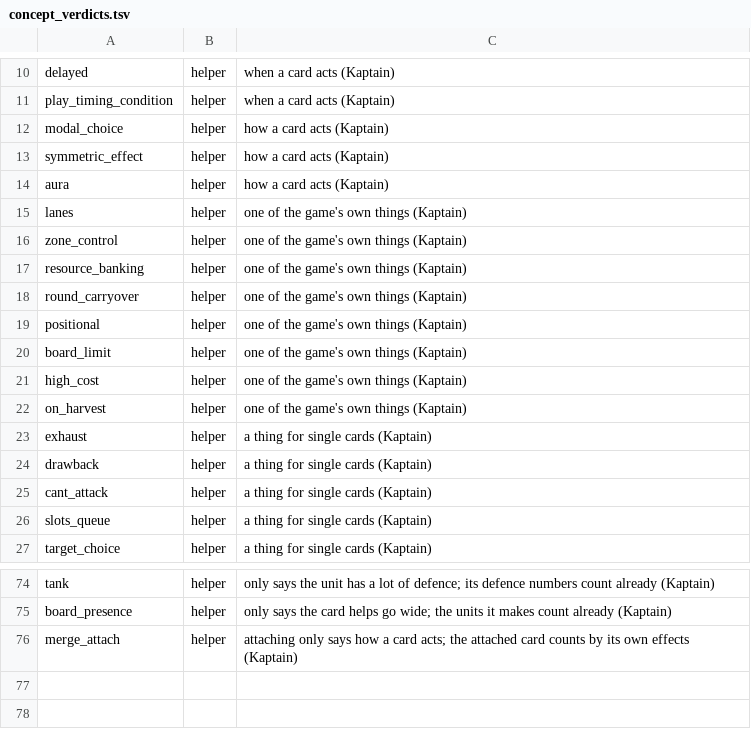
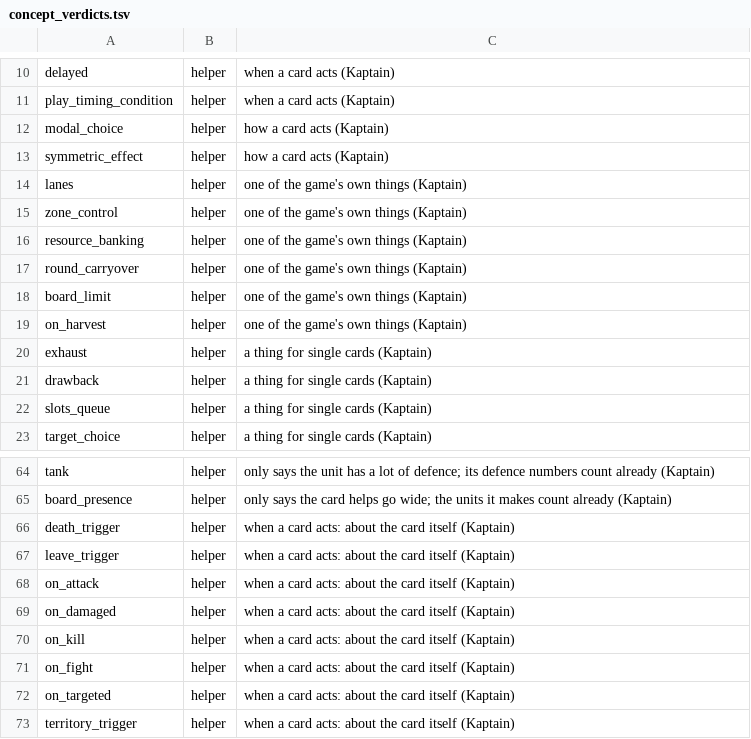
Before and after one commit to npgeorgiou/three-bases, a TSV file: factions/wheel/work/concept_verdicts.tsv, drawn as a sheet; only a part is shown, gaps mark what is left out; the diff covers the shown part only.

```diff
--- a/factions/wheel/work/concept_verdicts.tsv
+++ b/factions/wheel/work/concept_verdicts.tsv
@@ -13,3 +13,2 @@ modal_choice	helper	how a card acts (Kaptain)
 symmetric_effect	helper	how a card acts (Kaptain)
-aura	helper	how a card acts (Kaptain)
 lanes	helper	one of the game's own things (Kaptain)
@@ -18,5 +17,3 @@ resource_banking	helper	one of the game's own things (Kaptain)
 round_carryover	helper	one of the game's own things (Kaptain)
-positional	helper	one of the game's own things (Kaptain)
 board_limit	helper	one of the game's own things (Kaptain)
-high_cost	helper	one of the game's own things (Kaptain)
 on_harvest	helper	one of the game's own things (Kaptain)
@@ -24,3 +21,2 @@ exhaust	helper	a thing for single cards (Kaptain)
 drawback	helper	a thing for single cards (Kaptain)
-cant_attack	helper	a thing for single cards (Kaptain)
 slots_queue	helper	a thing for single cards (Kaptain)
@@ -75,2 +65,9 @@ tank	helper	only says the unit has a lot of defence; its defence numbers count a
 board_presence	helper	only says the card helps go wide; the units it makes count already (Kaptain)
-merge_attach	helper	attaching only says how a card acts; the attached card counts by its own effects (Kaptain)
+death_trigger	helper	when a card acts: about the card itself (Kaptain)
+leave_trigger	helper	when a card acts: about the card itself (Kaptain)
+on_attack	helper	when a card acts: about the card itself (Kaptain)
+on_damaged	helper	when a card acts: about the card itself (Kaptain)
+on_kill	helper	when a card acts: about the card itself (Kaptain)
+on_fight	helper	when a card acts: about the card itself (Kaptain)
+on_targeted	helper	when a card acts: about the card itself (Kaptain)
+territory_trigger	helper	when a card acts: about the card itself (Kaptain)
```
Also changed, not shown: 6 removed rows elsewhere in this file, factions/wheel/work/concepts.tsv, 7 other files.
